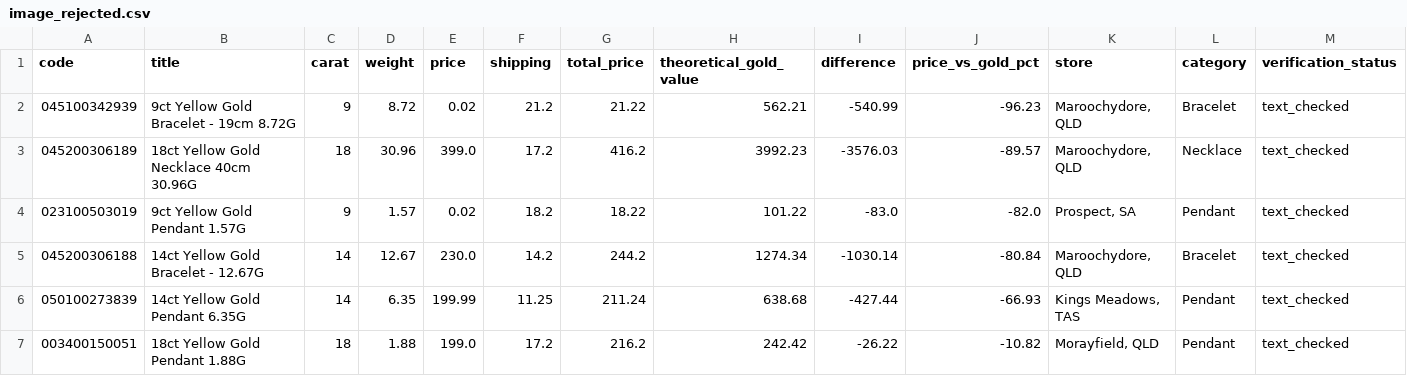
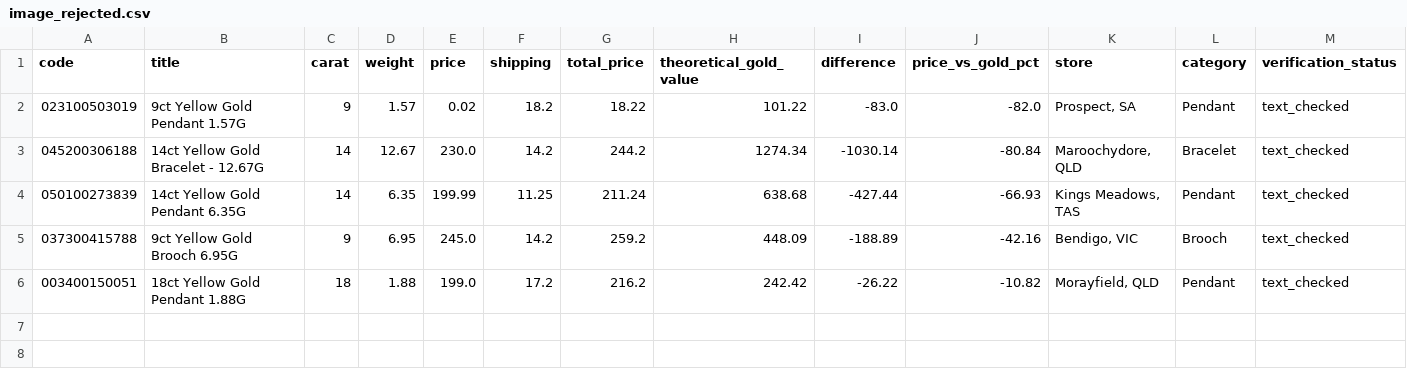
Before and after one commit to tycab03/gold-deal-finder, a CSV file: image_rejected.csv, drawn as a sheet; only a part is shown; removed rows and columns are numbered as before the commit, all else as after; rows hold the shown columns only; the diff names each change by its address in the sheet, - before the commit and + after, or states it on an @@ line.

```diff
--- a/image_rejected.csv
+++ b/image_rejected.csv
-row 2: 045100342939 | 9ct Yellow Gold Bracelet - 19cm 8.72G | 9 | 8.72 | 0.02 | 21.2 | 21.22 | 562.21 | -540.99 | -96.23 | Maroochydore, QLD | Bracelet | text_checked
-row 3: 045200306189 | 18ct Yellow Gold Necklace 40cm 30.96G | 18 | 30.96 | 399.0 | 17.2 | 416.2 | 3992.23 | -3576.03 | -89.57 | Maroochydore, QLD | Necklace | text_checked
+row 5: 037300415788 | 9ct Yellow Gold Brooch 6.95G | 9 | 6.95 | 245.0 | 14.2 | 259.2 | 448.09 | -188.89 | -42.16 | Bendigo, VIC | Brooch | text_checked
```
Also changed, not shown: 1 other file.
